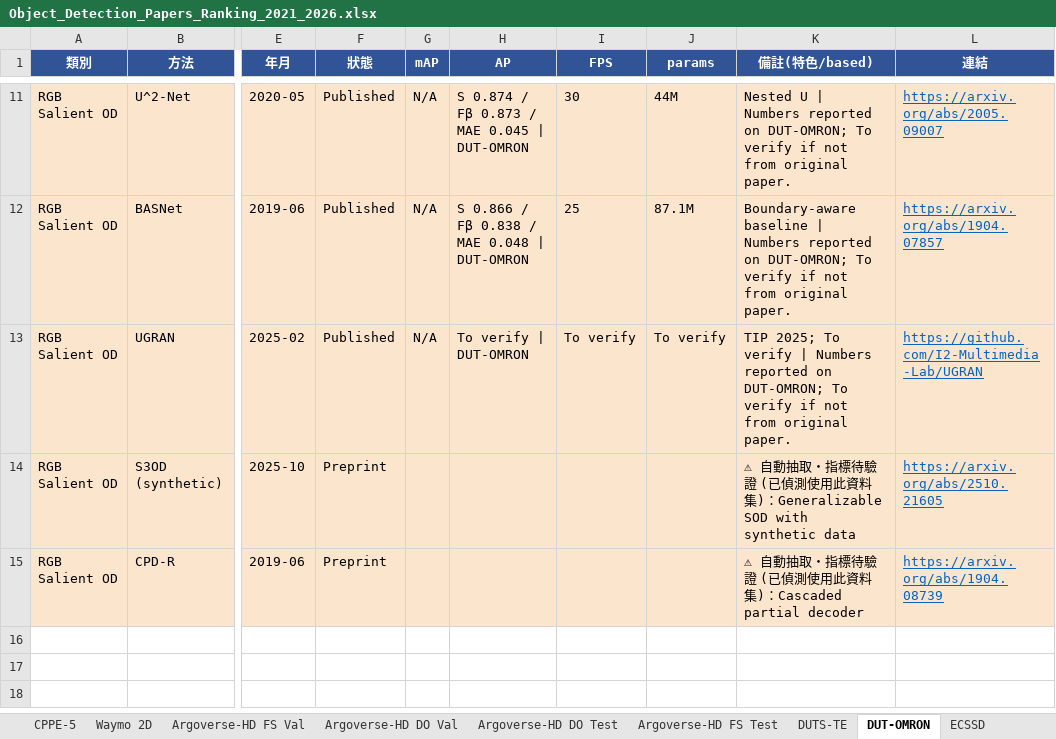
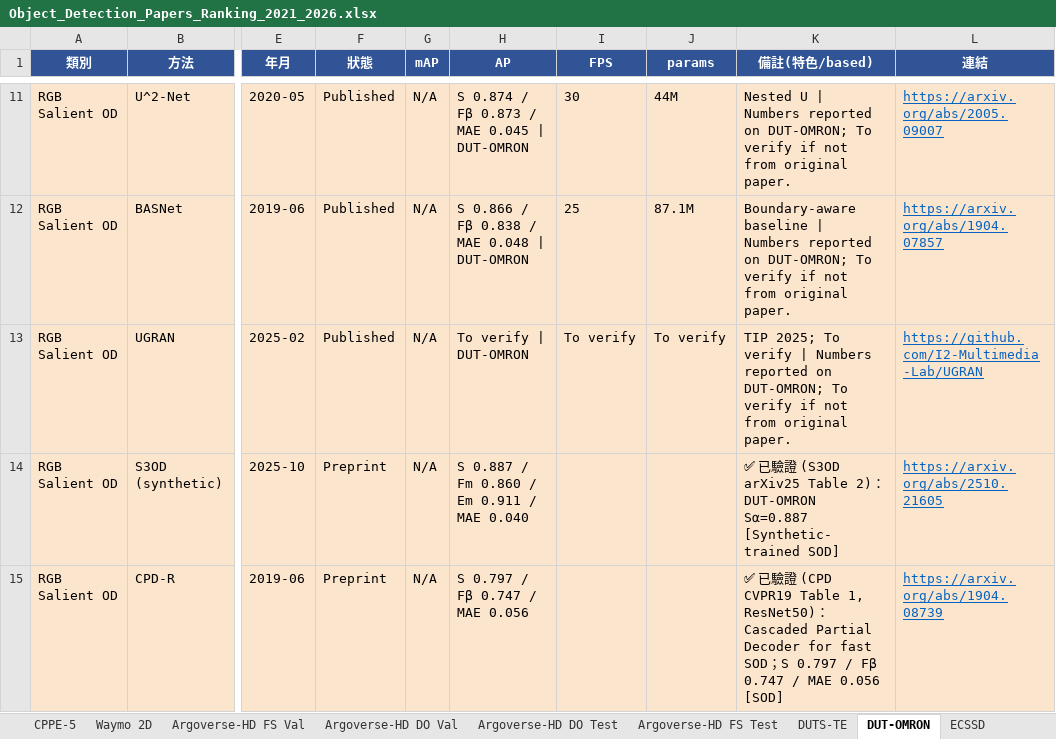
Before and after one commit to 112378074/NTUT-IVI-Lab--SOTA-Literature-Viewer, an Excel workbook: Object_Detection_Papers_Ranking_2021_2026.xlsx, sheet DUT-OMRON, drawn as a sheet; only a part is shown, gaps mark what is left out; values as stored, in another font and other column widths than the file's, no borders; the diff names each change by its address in the sheet, - before the commit and + after, or states it on an @@ line.

```diff
--- a/Object_Detection_Papers_Ranking_2021_2026.xlsx (sheet DUT-OMRON)
+++ b/Object_Detection_Papers_Ranking_2021_2026.xlsx (sheet DUT-OMRON)
-G14:G15 (mAP): (empty)
+G14:G15 (mAP): N/A
-H14 (AP): (empty)
+H14 (AP): S 0.887 / Fm 0.860 / Em 0.911 / MAE 0.040
-K14 (備註(特色/based)): ⚠ 自動抽取・指標待驗證 (已偵測使用此資料集)：Generalizable SOD with synthetic data
+K14 (備註(特色/based)): ✅ 已驗證 (S3OD arXiv25 Table 2)：DUT-OMRON Sα=0.887 [Synthetic-trained SOD]
-H15 (AP): (empty)
+H15 (AP): S 0.797 / Fβ 0.747 / MAE 0.056
-K15 (備註(特色/based)): ⚠ 自動抽取・指標待驗證 (已偵測使用此資料集)：Cascaded partial decoder
+K15 (備註(特色/based)): ✅ 已驗證 (CPD CVPR19 Table 1, ResNet50)：Cascaded Partial Decoder for fast SOD；S 0.797 / Fβ 0.747 / MAE 0.056 [SOD]
```
Also changed, not shown: sheet DUTS-TE, sheet ECSSD, sheet HKU-IS, 3 other files.
